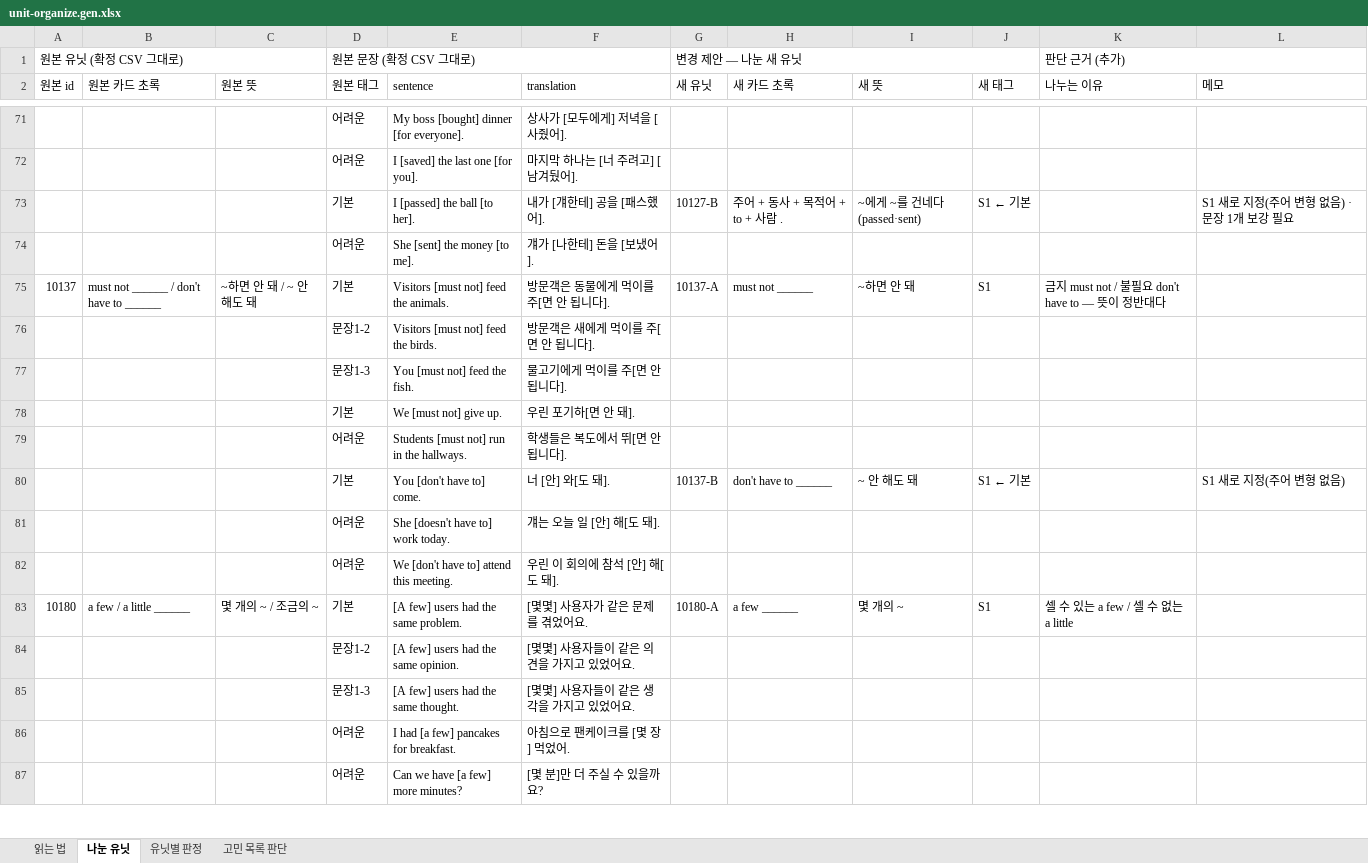
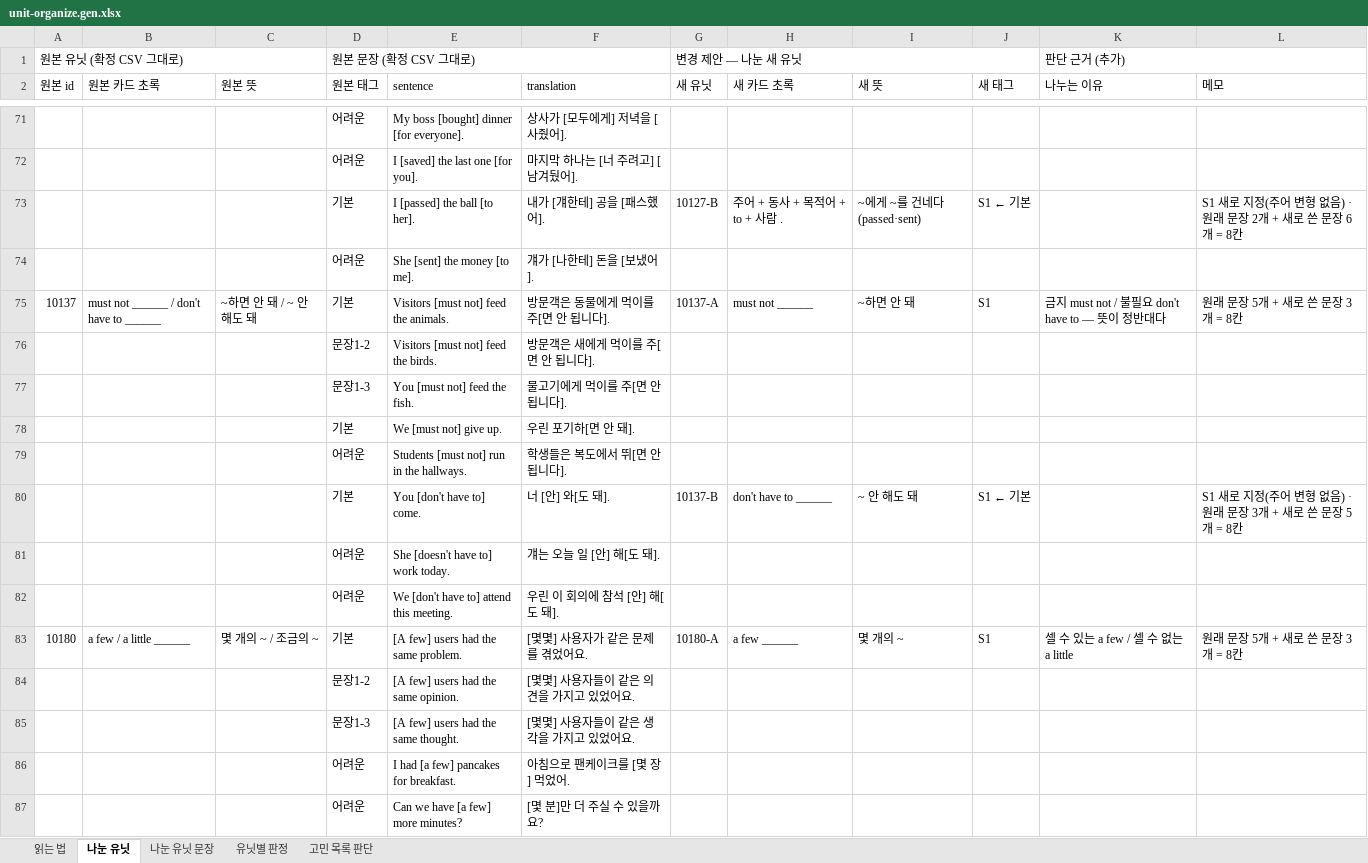
Before and after one commit to namda-on/reading-poc, an Excel workbook: public/units/unit-organize.gen.xlsx, sheet 나눈 유닛, drawn as a sheet; only a part is shown, gaps mark what is left out; values as stored, in another font and other column widths than the file's, no cell formats; the diff covers the shown part only; the diff names each change by its address in the sheet, - before the commit and + after, or states it on an @@ line.

```diff
--- a/public/units/unit-organize.gen.xlsx (sheet 나눈 유닛)
+++ b/public/units/unit-organize.gen.xlsx (sheet 나눈 유닛)
+sheet tab: 나눈 유닛 문장
-L73 (메모): S1 새로 지정(주어 변형 없음) · 문장 1개 보강 필요
+L73 (메모): S1 새로 지정(주어 변형 없음) · 원래 문장 2개 + 새로 쓴 문장 6개 = 8칸
-L75 (메모): (empty)
+L75 (메모): 원래 문장 5개 + 새로 쓴 문장 3개 = 8칸
-L80 (메모): S1 새로 지정(주어 변형 없음)
+L80 (메모): S1 새로 지정(주어 변형 없음) · 원래 문장 3개 + 새로 쓴 문장 5개 = 8칸
-L83 (메모): (empty)
+L83 (메모): 원래 문장 5개 + 새로 쓴 문장 3개 = 8칸
```
Also changed, not shown: 54 edited cells elsewhere in this sheet, sheet 유닛별 판정, sheet 읽는 법, sheet 고민 목록 판단, cell formats, 7 other files.
